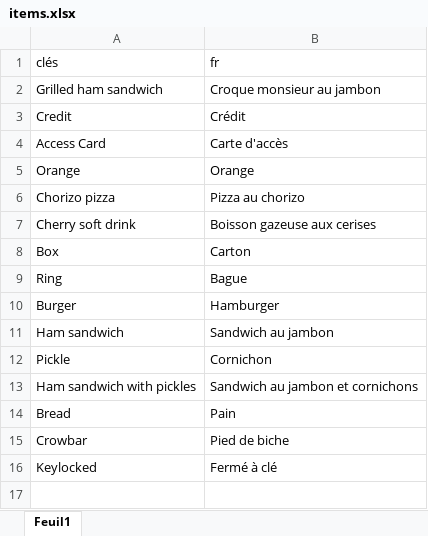
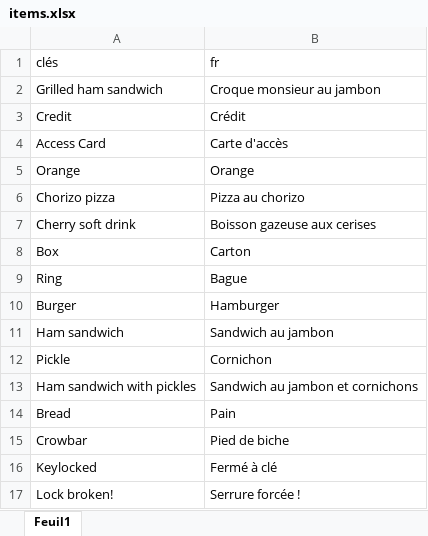
Before and after one commit to HenriMichelonEsimed/maquette2-fpv, an Excel workbook: game/assets/i18n/items.xlsx, sheet Feuil1, drawn as a sheet; values as stored, in another font and other column widths than the file's, no borders; the diff names each change by its address in the sheet, - before the commit and + after, or states it on an @@ line.

```diff
--- a/game/assets/i18n/items.xlsx (sheet Feuil1)
+++ b/game/assets/i18n/items.xlsx (sheet Feuil1)
+row 17: Lock broken! | Serrure forcée !
```
Also changed, not shown: 14 other files.
